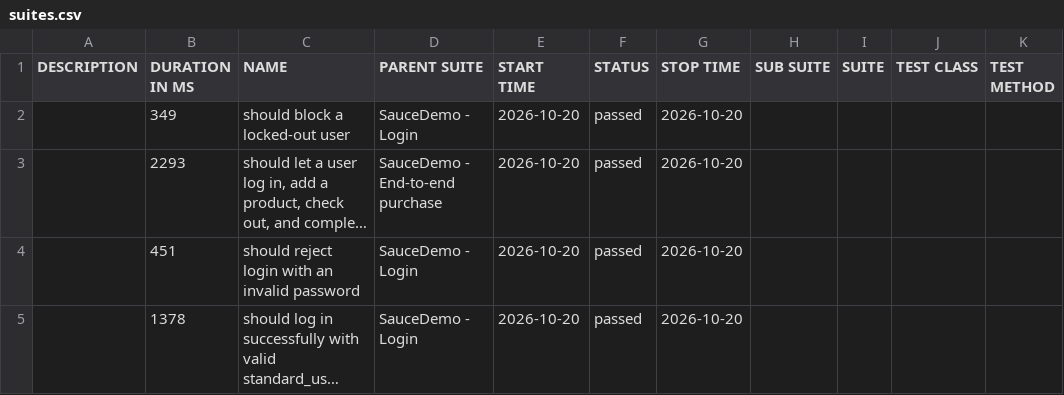
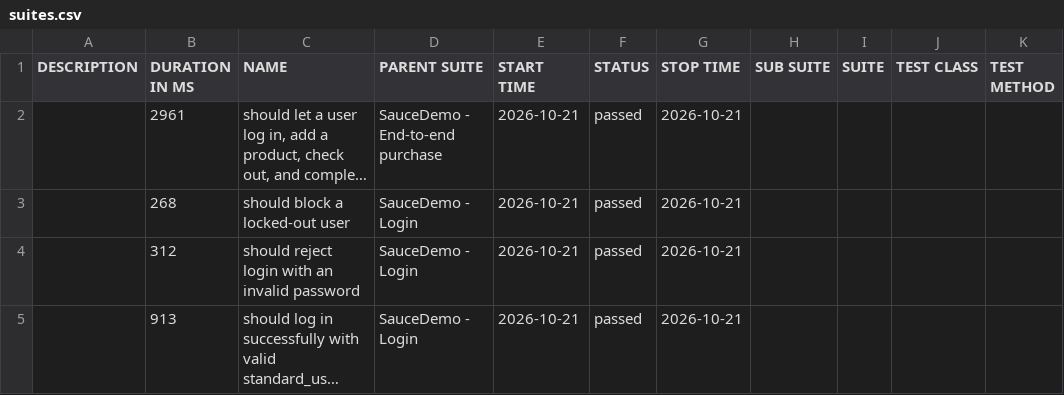
Before and after one commit to Anusha-ai2021/wdio-production-framework, a CSV file: data/suites.csv, drawn as a sheet; long unchanged cells end in …; removed rows and columns are numbered as before the commit, all else as after; the diff names each change by its address in the sheet, - before the commit and + after, or states it on an @@ line.

```diff
--- a/data/suites.csv
+++ b/data/suites.csv
-row 2:  | 349 | should block a locked-out user | SauceDemo - Login | 2026-10-20 | passed | 2026-10-20
-B2 (DURATION IN MS): 2293
+B2 (DURATION IN MS): 2961
-E2 (START TIME): 2026-10-20
+E2 (START TIME): 2026-10-21
-G2 (STOP TIME): 2026-10-20
+G2 (STOP TIME): 2026-10-21
+row 3:  | 268 | should block a locked-out user | SauceDemo - Login | 2026-10-21 | passed | 2026-10-21
-B4 (DURATION IN MS): 451
+B4 (DURATION IN MS): 312
-E4:E5 (START TIME): 2026-10-20
+E4:E5 (START TIME): 2026-10-21
-G4:G5 (STOP TIME): 2026-10-20
+G4:G5 (STOP TIME): 2026-10-21
-B5 (DURATION IN MS): 1378
+B5 (DURATION IN MS): 913
```
Also changed, not shown: 39 other files.
